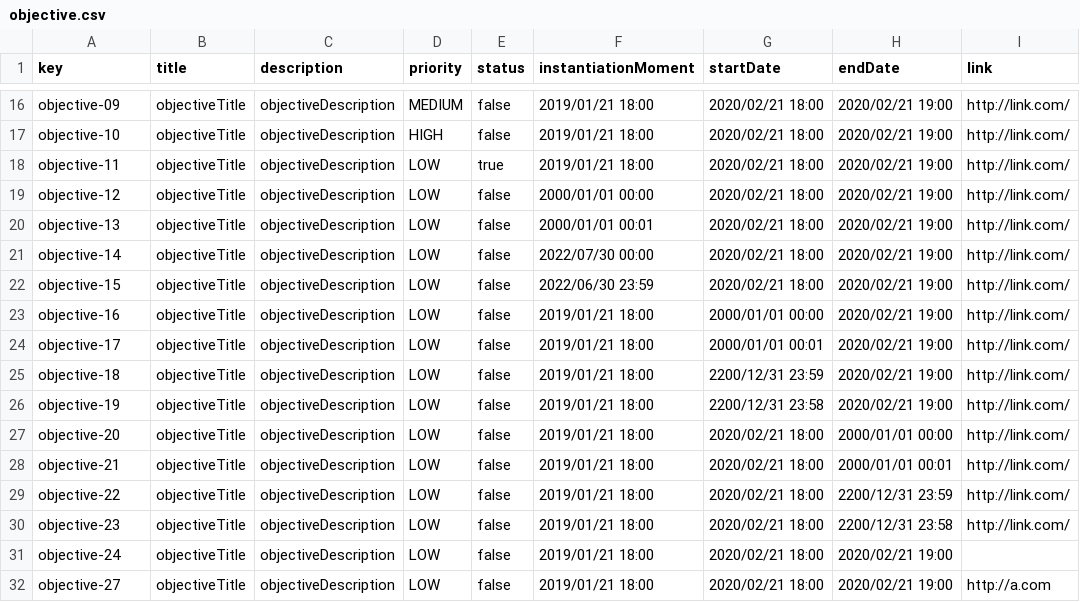
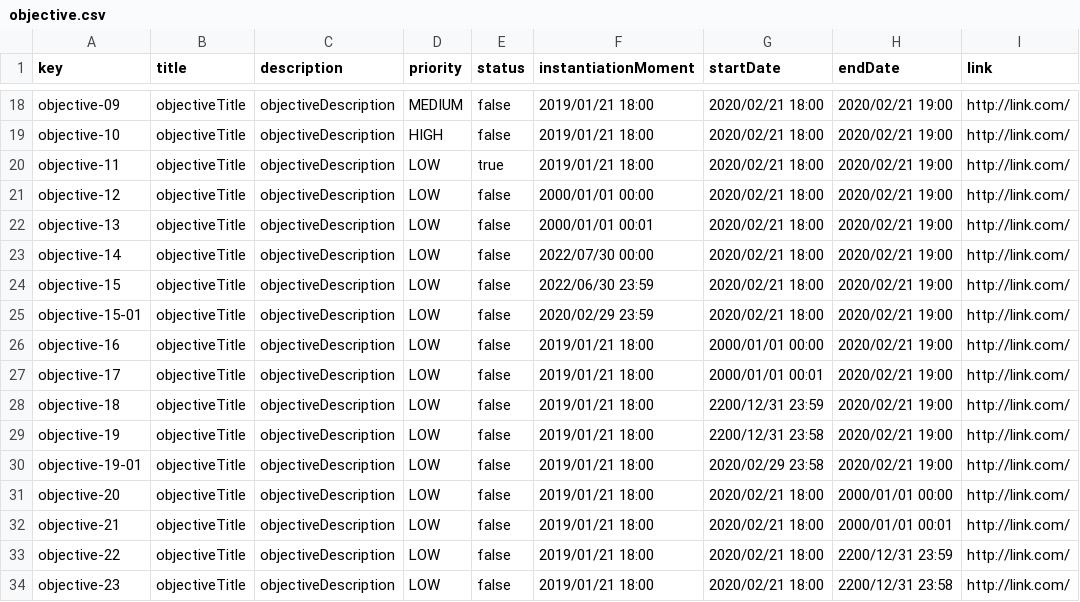
Before and after one commit to pabpergas/DP2, a CSV file: src/main/webapp/WEB-INF/resources/sample-data/objective.csv, drawn as a sheet; only a part is shown, gaps mark what is left out; the shorter side is filled out with more unchanged rows; the diff covers the shown part only.

```diff
--- a/src/main/webapp/WEB-INF/resources/sample-data/objective.csv
+++ b/src/main/webapp/WEB-INF/resources/sample-data/objective.csv
@@ -22,2 +24,3 @@ objective-14,objectiveTitle,objectiveDescription,LOW,false,2022/07/30 00:00,2020
 objective-15,objectiveTitle,objectiveDescription,LOW,false,2022/06/30 23:59,2020/02/21 18:00,2020/02/21 19:00,"http://link.com/"
+objective-15-01,objectiveTitle,objectiveDescription,LOW,false,2020/02/29 23:59,2020/02/21 18:00,2020/02/21 19:00,"http://link.com/"
 objective-16,objectiveTitle,objectiveDescription,LOW,false,2019/01/21 18:00,2000/01/01 00:00,2020/02/21 19:00,"http://link.com/"
@@ -26,2 +29,3 @@ objective-18,objectiveTitle,objectiveDescription,LOW,false,2019/01/21 18:00,2200
 objective-19,objectiveTitle,objectiveDescription,LOW,false,2019/01/21 18:00,2200/12/31 23:58,2020/02/21 19:00,"http://link.com/"
+objective-19-01,objectiveTitle,objectiveDescription,LOW,false,2019/01/21 18:00,2020/02/29 23:58,2020/02/21 19:00,"http://link.com/"
 objective-20,objectiveTitle,objectiveDescription,LOW,false,2019/01/21 18:00,2020/02/21 18:00,2000/01/01 00:00,"http://link.com/"
```
Also changed, not shown: 4 added rows and 1 edited cell elsewhere in this file, src/main/webapp/WEB-INF/resources/sample-data/banner.csv, src/main/webapp/WEB-INF/resources/sample-data/claim.csv, 6 other files.
